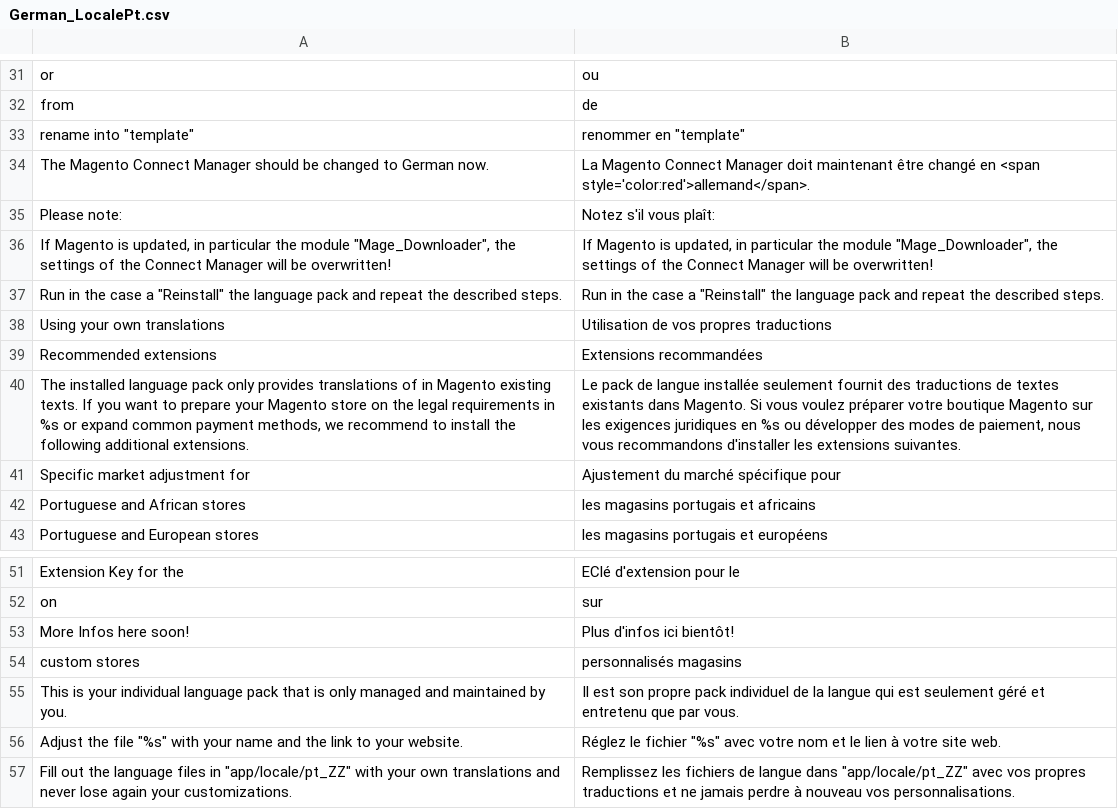
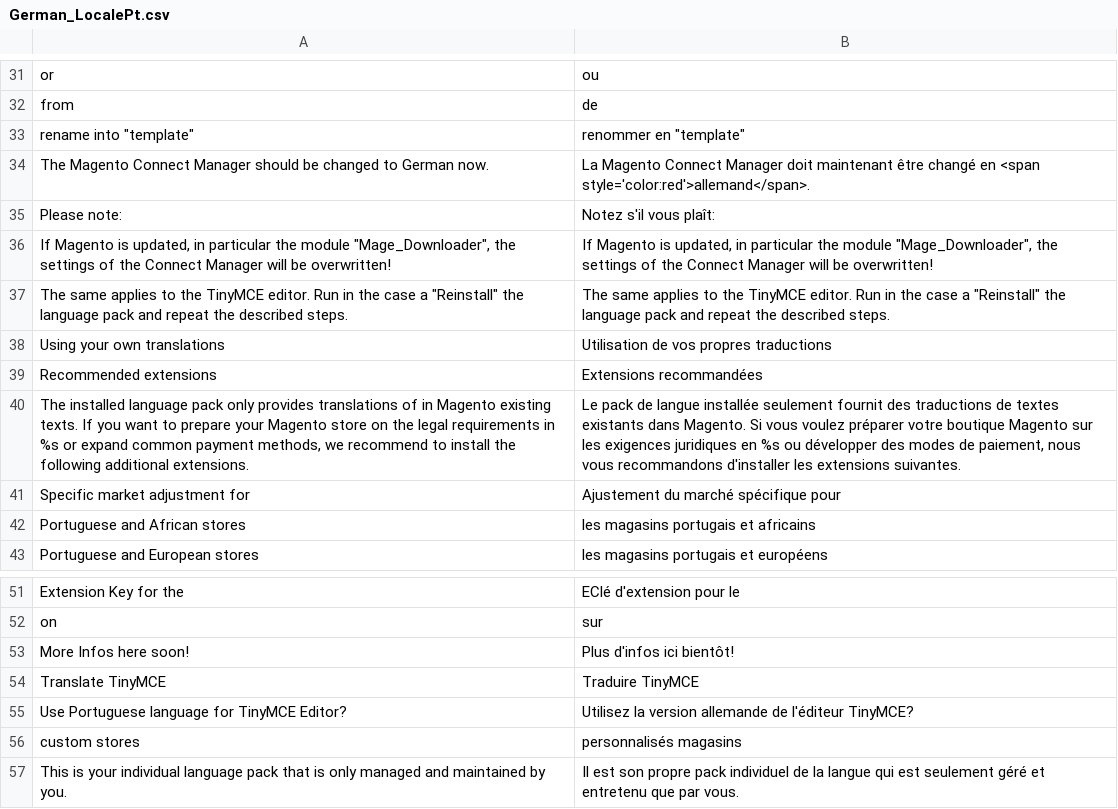
Before and after one commit to MaWoScha/German_LocalePack_pt_PT_, a CSV file: app/locale/fr_FR/German_LocalePt.csv, drawn as a sheet; only a part is shown, gaps mark what is left out; the shorter side is filled out with more unchanged rows.

```diff
--- a/app/locale/fr_FR/German_LocalePt.csv
+++ b/app/locale/fr_FR/German_LocalePt.csv
@@ -36,3 +36,3 @@
 "If Magento is updated, in particular the module ""Mage_Downloader"", the settings of the Connect Manager will be overwritten!","If Magento is updated, in particular the module ""Mage_Downloader"", the settings of the Connect Manager will be overwritten!"
-"Run in the case a ""Reinstall"" the language pack and repeat the described steps.","Run in the case a ""Reinstall"" the language pack and repeat the described steps."
+"The same applies to the TinyMCE editor. Run in the case a ""Reinstall"" the language pack and repeat the described steps.","The same applies to the TinyMCE editor. Run in the case a ""Reinstall"" the language pack and repeat the described steps."
 "Using your own translations","Utilisation de vos propres traductions"
@@ -53,2 +53,4 @@
 "More Infos here soon!","Plus d'infos ici bientôt!"
+"Translate TinyMCE","Traduire TinyMCE"
+"Use Portuguese language for TinyMCE Editor?","Utilisez la version allemande de l'éditeur TinyMCE?"
 "custom stores","personnalisés magasins"
```
Also changed, not shown: app/locale/de_DE/German_LocalePt.csv, app/locale/en_US/German_LocalePt.csv, 27 other files.
